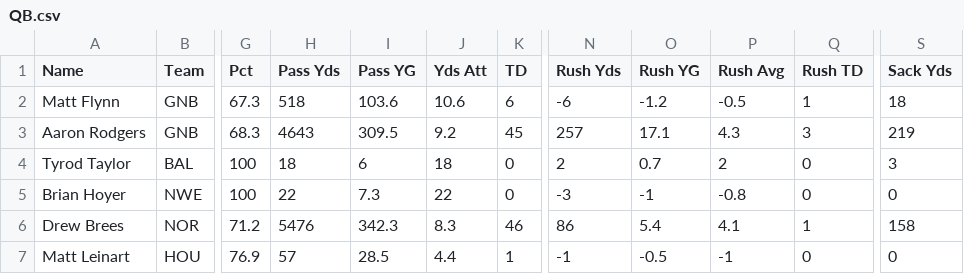
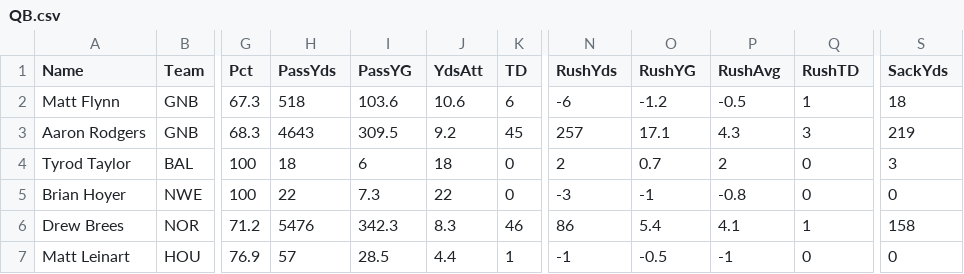
Before and after one commit to jnu/FantasyFootball, a CSV file: data/2011/QB.csv, drawn as a sheet; only a part is shown, gaps mark what is left out; the diff names each change by its address in the sheet, - before the commit and + after, or states it on an @@ line.

```diff
--- a/data/2011/QB.csv
+++ b/data/2011/QB.csv
-H1: Pass Yds
+H1: PassYds
-I1: Pass YG
+I1: PassYG
-J1: Yds Att
+J1: YdsAtt
-N1: Rush Yds
+N1: RushYds
-O1: Rush YG
+O1: RushYG
-P1: Rush Avg
+P1: RushAvg
-Q1: Rush TD
+Q1: RushTD
-S1: Sack Yds
+S1: SackYds
```
Also changed, not shown: data/2010/QB.csv, data/2012/QB.csv, 1 other file.
